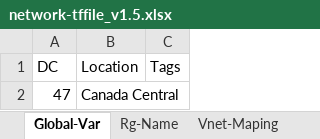
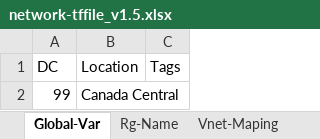
Before and after one commit to mash-ops/NetworkAutomation, an Excel workbook: network-tffile_v1.5.xlsx, sheet Global-Var, drawn as a sheet; values as stored, in another font and other column widths than the file's, no borders; the diff names each change by its address in the sheet, - before the commit and + after, or states it on an @@ line.

```diff
--- a/network-tffile_v1.5.xlsx (sheet Global-Var)
+++ b/network-tffile_v1.5.xlsx (sheet Global-Var)
-A2 (DC): 47
+A2 (DC): 99
```
Also changed, not shown: sheet Sub-Vnet-Map, sheet Nsg, sheet Vnet-Maping, sheet Rg-Name, sheet Vnet-Add-Space.
